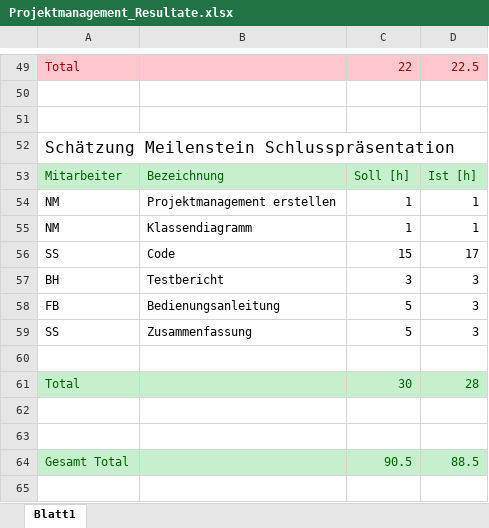
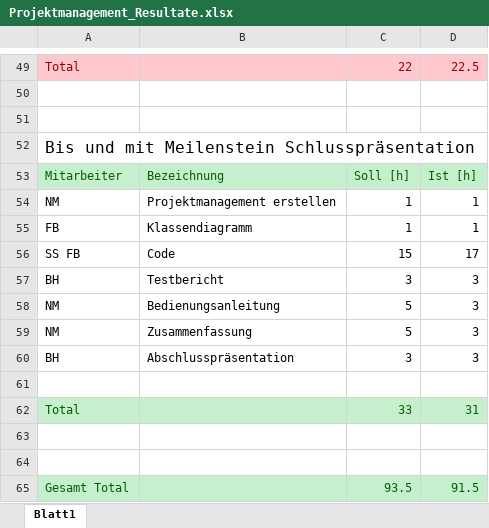
Before and after one commit to sprengmeister/IT10-t_SWE1_chess, an Excel workbook: Planung/04_Resultate/Projektmanagement_Resultate.xlsx, sheet Blatt1, drawn as a sheet; only a part is shown, gaps mark what is left out; values as stored, in another font and other column widths than the file's, no borders; table styles not drawn; addresses are those after the commit; the diff names each change by its address in the sheet, - before the commit and + after, or states it on an @@ line.

Commit message:
Projektmanagement angepasst

```diff
--- a/Planung/04_Resultate/Projektmanagement_Resultate.xlsx (sheet Blatt1)
+++ b/Planung/04_Resultate/Projektmanagement_Resultate.xlsx (sheet Blatt1)
-A52: Schätzung Meilenstein Schlusspräsentation
+A52: Bis und mit Meilenstein Schlusspräsentation
-A55: NM
+A55: FB
-A56: SS
+A56: SS FB
-A58: FB
+A58: NM
-A59: SS
+A59: NM
+row 60: BH | Abschlusspräsentation | 3 | 3
-C62: 30
+C62: 33
-D62: 28
+D62: 31
-C65: 90.5
+C65: 93.5
-D65: 88.5
+D65: 91.5
```
